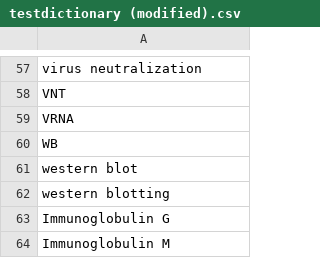
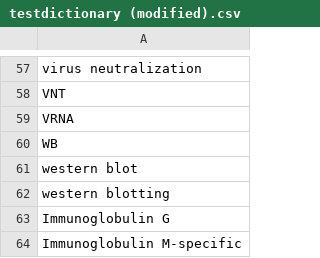
Before and after one commit to rpbradystadavis/dsi-interns, a CSV file: Files/testdictionary (modified).csv, drawn as a sheet; only a part is shown, gaps mark what is left out.

```diff
--- a/Files/testdictionary (modified).csv
+++ b/Files/testdictionary (modified).csv
@@ -63,2 +63,2 @@ western blotting
 Immunoglobulin G
-Immunoglobulin M
+Immunoglobulin M-specific
```
Also changed, not shown: Files/myTests.csv, 3 other files.
